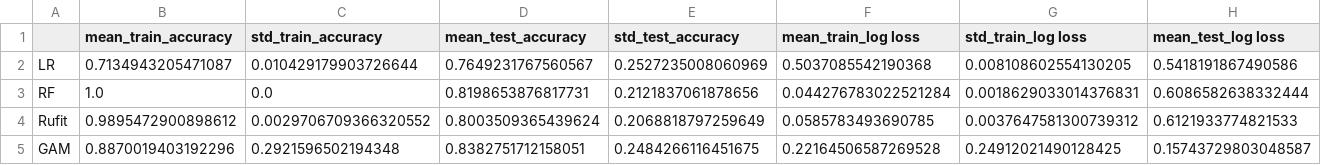
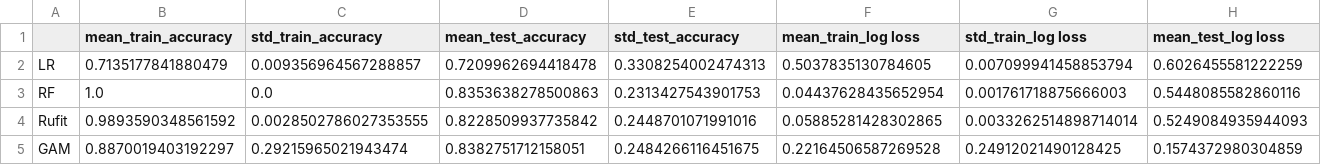
Before and after one commit to marioboley/PISA_ML, a CSV file: extra_average_performance.csv, drawn as a sheet; only a part is shown; the diff covers the shown part only; the diff names each change by its address in the sheet, - before the commit and + after, or states it on an @@ line.

```diff
--- a/extra_average_performance.csv
+++ b/extra_average_performance.csv
-B2 (mean_train_accuracy): 0.7134943205471087
+B2 (mean_train_accuracy): 0.7135177841880479
-C2 (std_train_accuracy): 0.010429179903726644
+C2 (std_train_accuracy): 0.009356964567288857
-D2 (mean_test_accuracy): 0.7649231767560567
+D2 (mean_test_accuracy): 0.7209962694418478
-E2 (std_test_accuracy): 0.2527235008060969
+E2 (std_test_accuracy): 0.3308254002474313
-F2 (mean_train_log loss): 0.5037085542190368
+F2 (mean_train_log loss): 0.5037835130784605
-G2 (std_train_log loss): 0.008108602554130205
+G2 (std_train_log loss): 0.007099941458853794
-H2 (mean_test_log loss): 0.5418191867490586
+H2 (mean_test_log loss): 0.6026455581222259
-D3 (mean_test_accuracy): 0.8198653876817731
+D3 (mean_test_accuracy): 0.8353638278500863
-E3 (std_test_accuracy): 0.2121837061878656
+E3 (std_test_accuracy): 0.2313427543901753
-F3 (mean_train_log loss): 0.044276783022521284
+F3 (mean_train_log loss): 0.04437628435652954
-G3 (std_train_log loss): 0.0018629033014376831
+G3 (std_train_log loss): 0.001761718875666003
-H3 (mean_test_log loss): 0.6086582638332444
+H3 (mean_test_log loss): 0.5448085582860116
-B4 (mean_train_accuracy): 0.9895472900898612
+B4 (mean_train_accuracy): 0.9893590348561592
-C4 (std_train_accuracy): 0.0029706709366320552
+C4 (std_train_accuracy): 0.0028502786027353555
-D4 (mean_test_accuracy): 0.8003509365439624
+D4 (mean_test_accuracy): 0.8228509937735842
-E4 (std_test_accuracy): 0.2068818797259649
+E4 (std_test_accuracy): 0.2448701071991016
-F4 (mean_train_log loss): 0.0585783493690785
+F4 (mean_train_log loss): 0.05885281428302865
-G4 (std_train_log loss): 0.0037647581300739312
+G4 (std_train_log loss): 0.0033262514898714014
-H4 (mean_test_log loss): 0.6121933774821533
+H4 (mean_test_log loss): 0.5249084935944093
-B5 (mean_train_accuracy): 0.8870019403192296
+B5 (mean_train_accuracy): 0.8870019403192297
-C5 (std_train_accuracy): 0.2921596502194348
+C5 (std_train_accuracy): 0.29215965021943474
-H5 (mean_test_log loss): 0.15743729803048587
+H5 (mean_test_log loss): 0.1574372980304859
```
Also changed, not shown: 14 edited cells elsewhere in this file, 1 other file.
